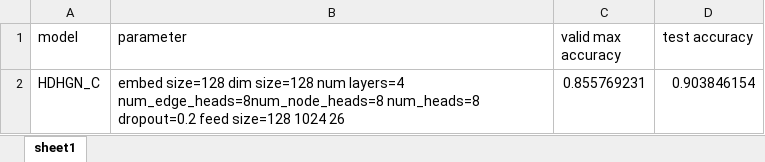
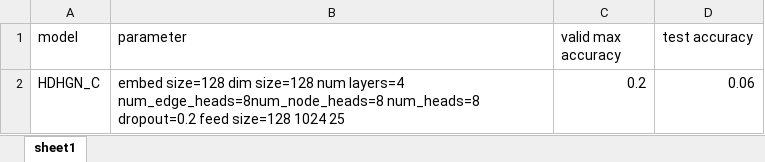
Before and after one commit to PikkiKaju/Porownywanie-fragmentow-kodu, an Excel workbook: backend/HDHGN/work_dir/results_c.xlsx, sheet sheet1, drawn as a sheet; values as stored, in another font and other column widths than the file's, no borders; the diff names each change by its address in the sheet, - before the commit and + after, or states it on an @@ line.

Commit message:
- added a TrainModel function in /HDHGN - trained model on the modifyied source files set

```diff
--- a/backend/HDHGN/work_dir/results_c.xlsx (sheet sheet1)
+++ b/backend/HDHGN/work_dir/results_c.xlsx (sheet sheet1)
-B2 (parameter): …size=128 1024 26
+B2 (parameter): …size=128 1024 25
-C2 (valid max accuracy): 0.855769231
+C2 (valid max accuracy): 0.2
-D2 (test accuracy): 0.903846154
+D2 (test accuracy): 0.06
```
Also changed, not shown: backend/HDHGN/work_dir/results_python.xlsx, 19 other files.
